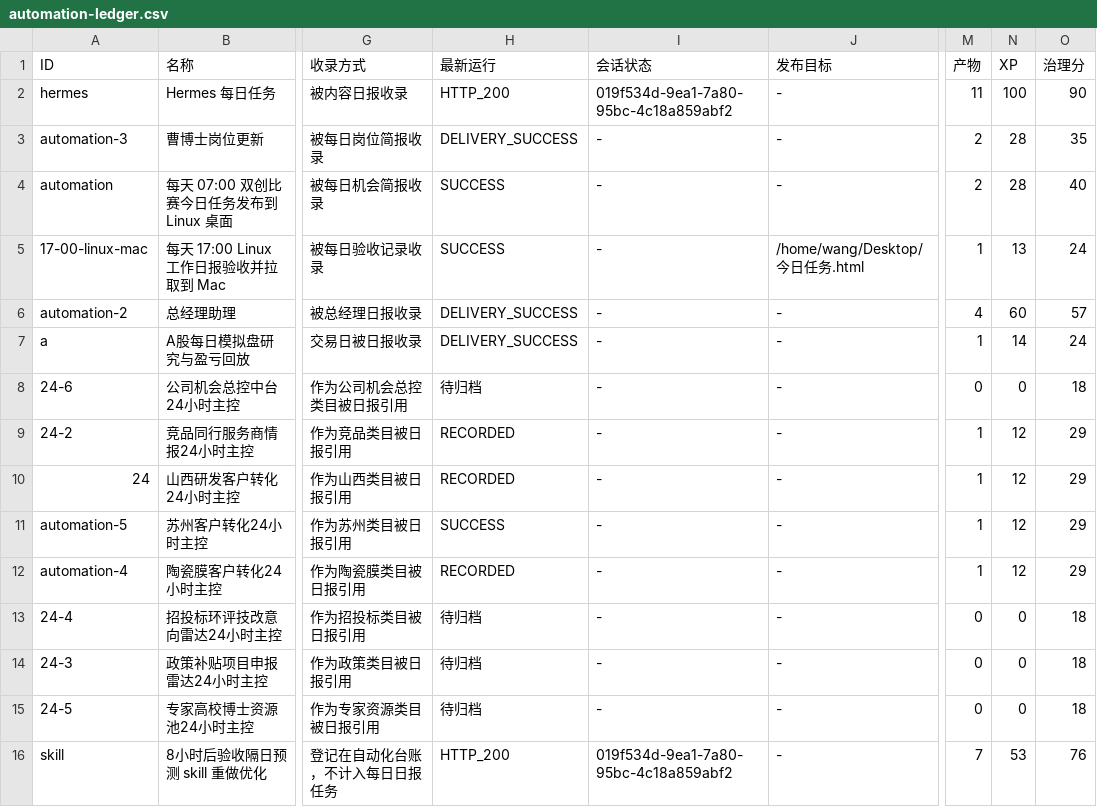
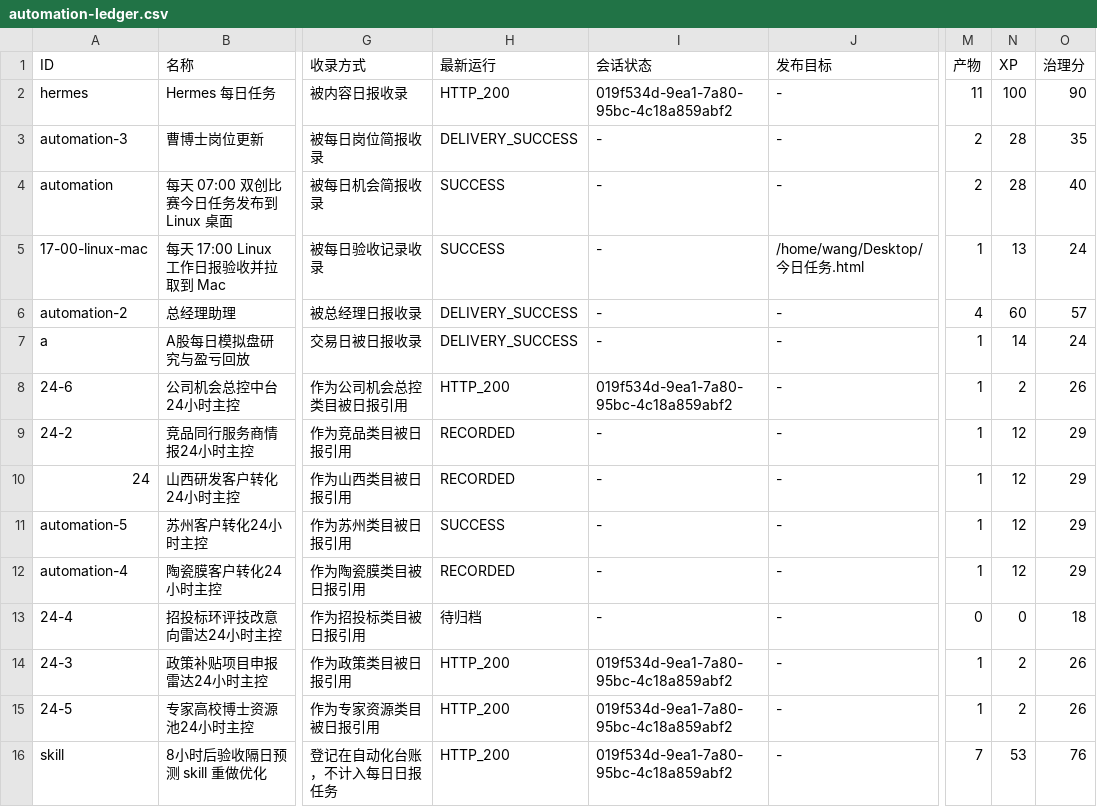
Before and after one commit to schovayang-creator/automation-command-center, a CSV file: data/tables/automation-ledger.csv, drawn as a sheet; only a part is shown, gaps mark what is left out; the diff names each change by its address in the sheet, - before the commit and + after, or states it on an @@ line.

```diff
--- a/data/tables/automation-ledger.csv
+++ b/data/tables/automation-ledger.csv
-H8 (最新运行): 待归档
+H8 (最新运行): HTTP_200
-I8 (会话状态): -
+I8 (会话状态): 019f534d-9ea1-7a80-95bc-4c18a859abf2
-M8 (产物): 0
+M8 (产物): 1
-N8 (XP): 0
+N8 (XP): 2
-O8 (治理分): 18
+O8 (治理分): 26
-H14:H15 (最新运行): 待归档
+H14:H15 (最新运行): HTTP_200
-I14:I15 (会话状态): -
+I14:I15 (会话状态): 019f534d-9ea1-7a80-95bc-4c18a859abf2
-M14:M15 (产物): 0
+M14:M15 (产物): 1
-N14:N15 (XP): 0
+N14:N15 (XP): 2
-O14:O15 (治理分): 18
+O14:O15 (治理分): 26
```
Also changed, not shown: data/tables/system-summary.csv, data/tables/track-ledger.csv, 24 other files.
